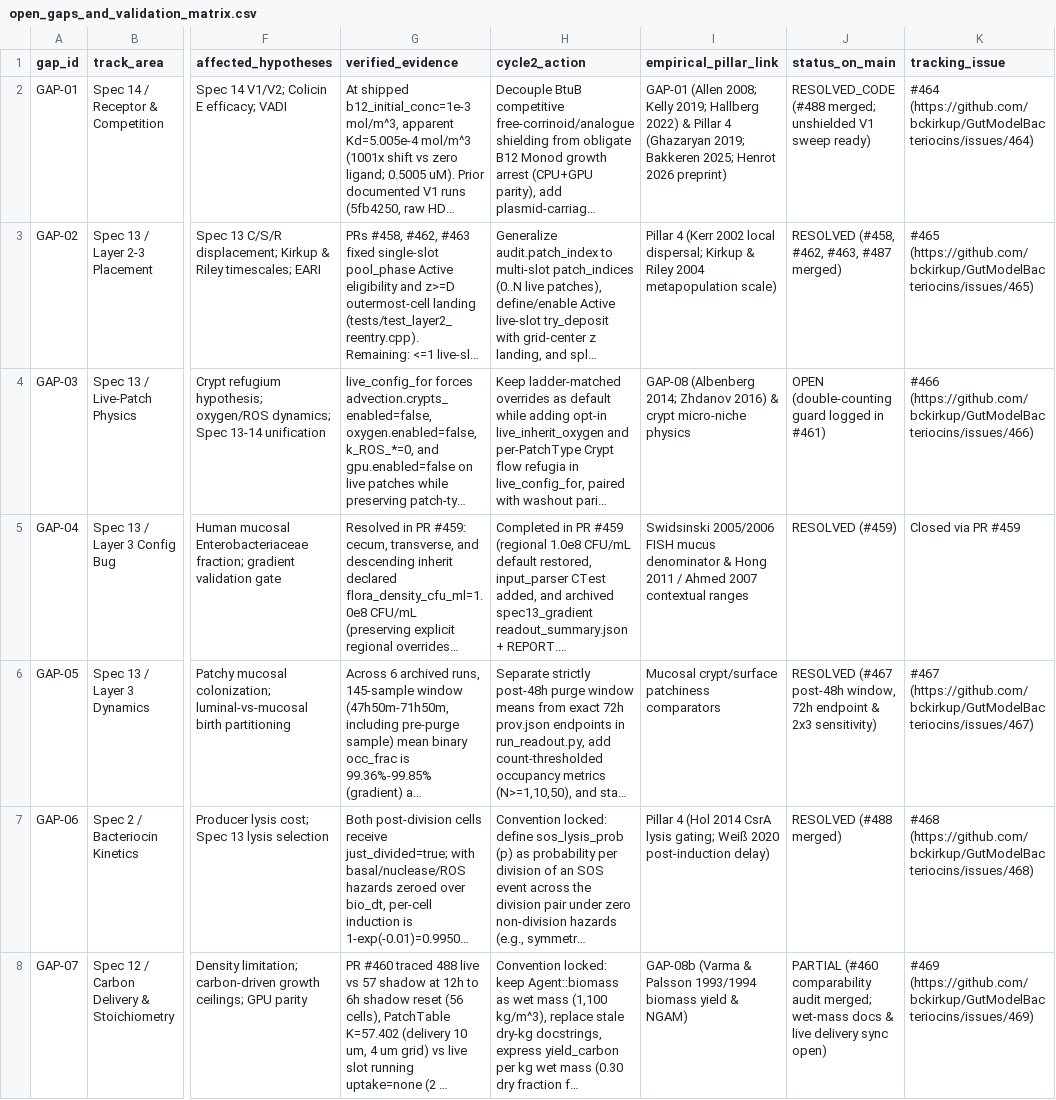
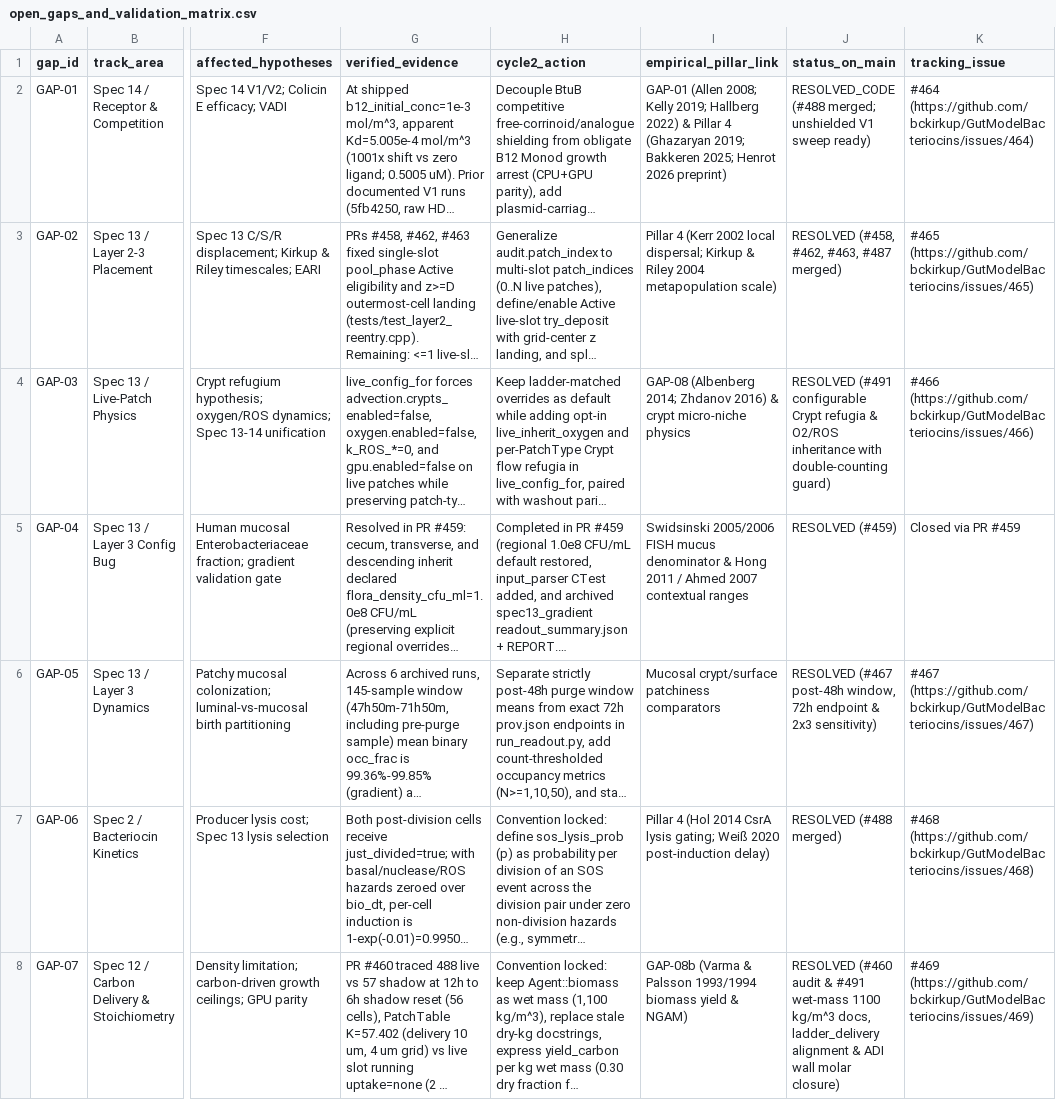
Before and after one commit to bckirkup/GutModelBacteriocins, a CSV file: docs/open_gaps_and_validation_matrix.csv, drawn as a sheet; only a part is shown, gaps mark what is left out; long unchanged cells end in …; the diff covers the shown part only; the diff names each change by its address in the sheet, - before the commit and + after, or states it on an @@ line.

Commit message:
fix(gpu,docs): scale delivery unit test O2 rates below Sherwood cap and sync main

```diff
--- a/docs/open_gaps_and_validation_matrix.csv
+++ b/docs/open_gaps_and_validation_matrix.csv
-J4 (status_on_main): OPEN (double-counting guard logged in #461)
+J4 (status_on_main): RESOLVED (#491 configurable Crypt refugia & O2/ROS inheritance with double-counting guard)
-J8 (status_on_main): PARTIAL (#460 comparability audit merged; wet-mass docs & live delivery sync open)
+J8 (status_on_main): RESOLVED (#460 audit & #491 wet-mass 1100 kg/m^3 docs, ladder_delivery alignment & ADI wall molar closure)
```
Also changed, not shown: 3 edited cells elsewhere in this file, 2 other files.
